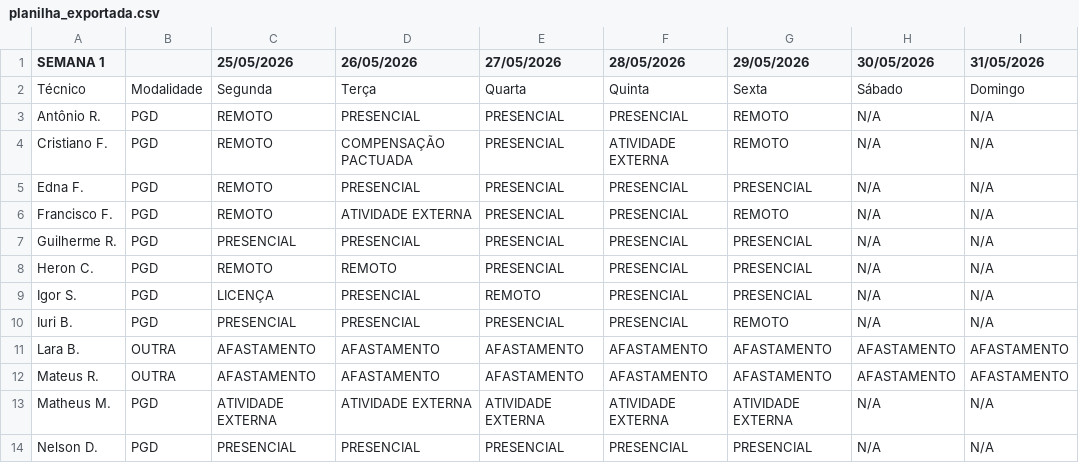
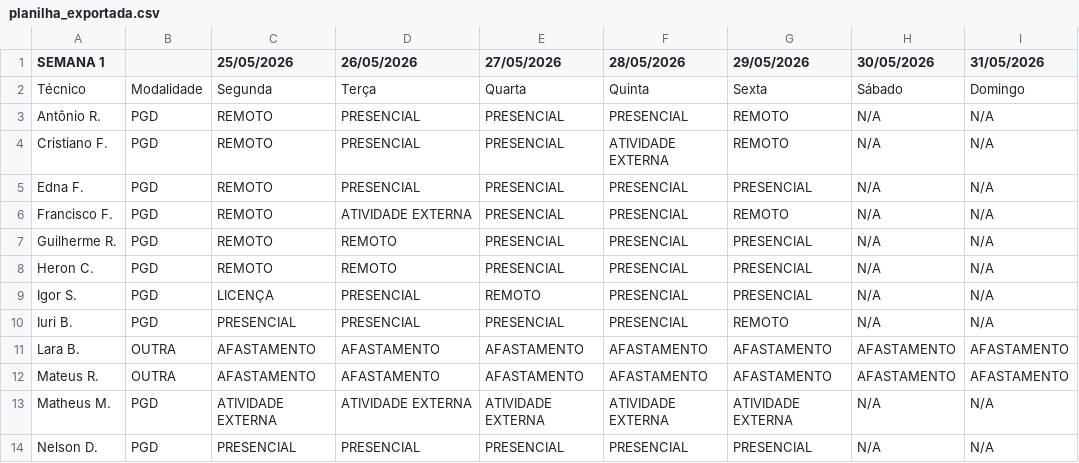
Before and after one commit to ti-fct/escalaPGD, a CSV file: utils/planilha_exportada.csv, drawn as a sheet; only a part is shown; the diff names each change by its address in the sheet, - before the commit and + after, or states it on an @@ line.

Commit message:
Atualizado utils/planilha_exportada.csv via script Python

```diff
--- a/utils/planilha_exportada.csv
+++ b/utils/planilha_exportada.csv
-D4 (26/05/2026): COMPENSAÇÃO PACTUADA
+D4 (26/05/2026): PRESENCIAL
-C7 (25/05/2026): PRESENCIAL
+C7 (25/05/2026): REMOTO
-D7 (26/05/2026): PRESENCIAL
+D7 (26/05/2026): REMOTO
```
